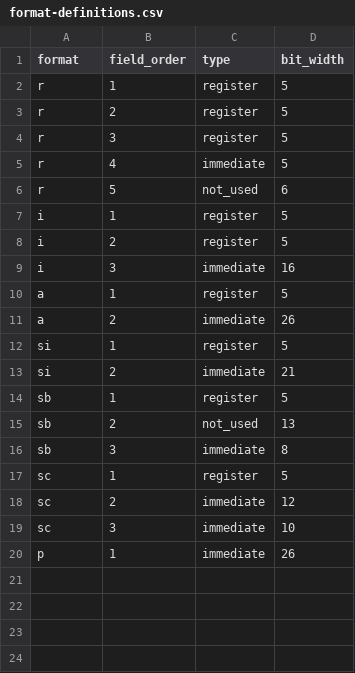
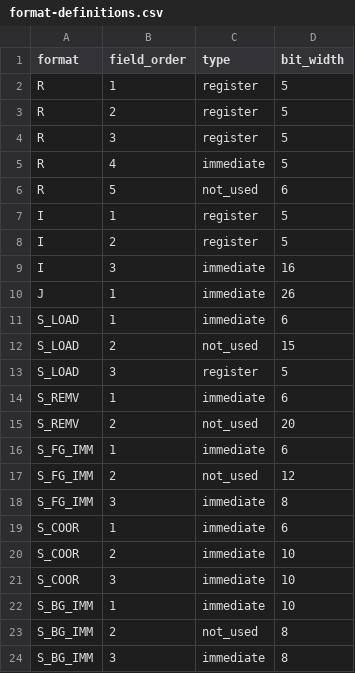
Before and after one commit to meggers/tronsister32-framework, a CSV file: common/format-definitions.csv, drawn as a sheet.

```diff
--- a/common/format-definitions.csv
+++ b/common/format-definitions.csv
@@ -1,20 +1,24 @@
 format,field_order,type,bit_width
-r,1,register,5
-r,2,register,5
-r,3,register,5
-r,4,immediate,5
-r,5,not_used,6
-i,1,register,5
-i,2,register,5
-i,3,immediate,16
-a,1,register,5
-a,2,immediate,26
-si,1,register,5
-si,2,immediate,21
-sb,1,register,5
-sb,2,not_used,13
-sb,3,immediate,8
-sc,1,register,5
-sc,2,immediate,12
-sc,3,immediate,10
-p,1,immediate,26
+R,1,register,5
+R,2,register,5
+R,3,register,5
+R,4,immediate,5
+R,5,not_used,6
+I,1,register,5
+I,2,register,5
+I,3,immediate,16
+J,1,immediate,26
+S_LOAD,1,immediate,6
+S_LOAD,2,not_used,15
+S_LOAD,3,register,5
+S_REMV,1,immediate,6
+S_REMV,2,not_used,20
+S_FG_IMM,1,immediate,6
+S_FG_IMM,2,not_used,12
+S_FG_IMM,3,immediate,8
+S_COOR,1,immediate,6
+S_COOR,2,immediate,10
+S_COOR,3,immediate,10
+S_BG_IMM,1,immediate,10
+S_BG_IMM,2,not_used,8
+S_BG_IMM,3,immediate,8
```
Also changed, not shown: common/isa-definitions.csv, common/reg-definitions.csv, 7 other files.
